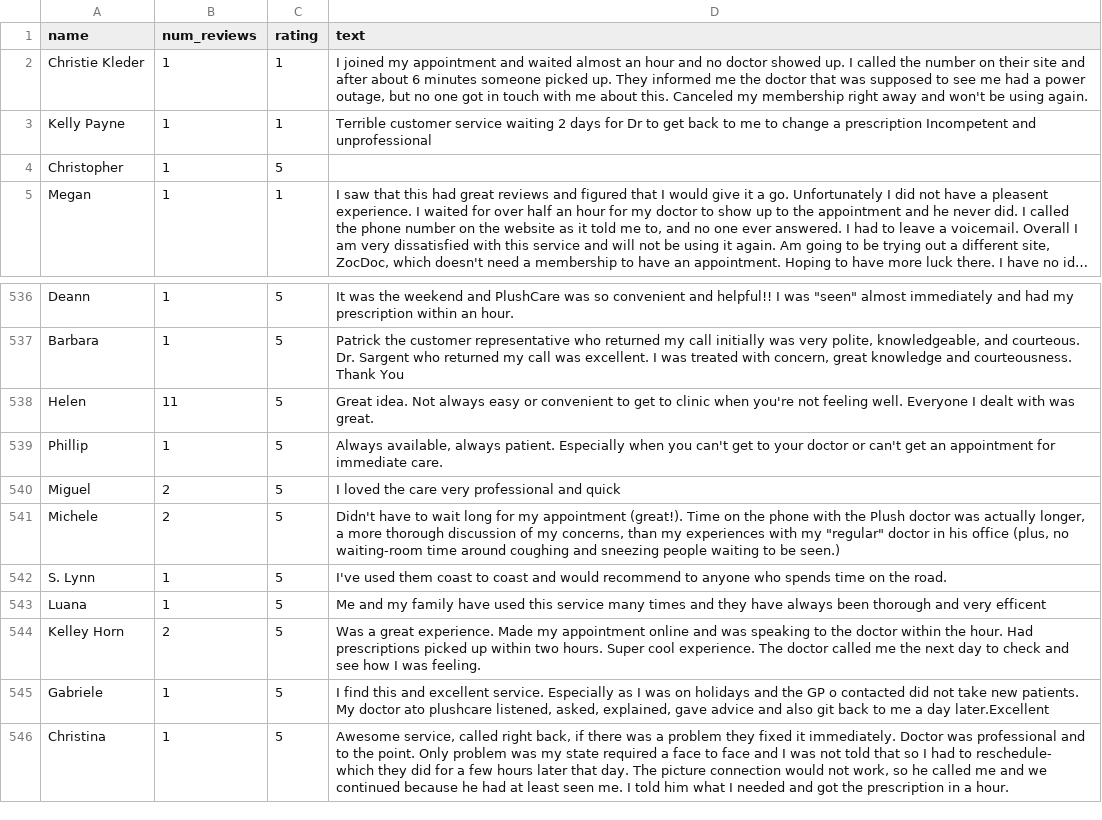
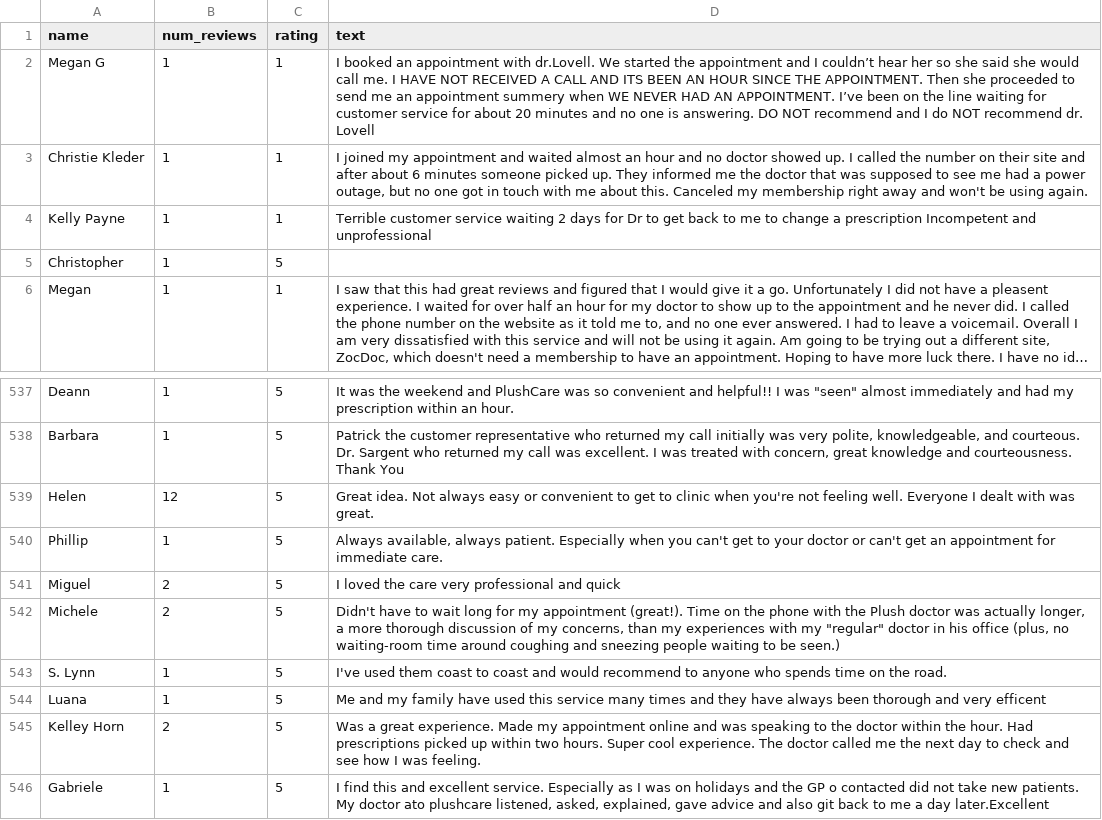
Before and after one commit to MogwaiMomo/review_analyzer, a CSV file: output/plushcare_reviews.csv, drawn as a sheet; only a part is shown, gaps mark what is left out; the shorter side is filled out with more unchanged rows; long unchanged cells end in ….

```diff
--- a/output/plushcare_reviews.csv
+++ b/output/plushcare_reviews.csv
@@ -1,2 +1,3 @@
 name,num_reviews,rating,text
+Megan G,1,1,I booked an appointment with dr.Lovell. We started the appointment and I couldn’t hear her so she said she would call me.  I HAVE NOT RECEIVED A CALL AND ITS BEEN AN HOUR SINCE THE APPOINTMENT.  Then she proceeded to send me an appointment summery when WE NEVER HAD AN APPOINTMENT.  I’ve been on the line waiting for customer service for about 20 minutes and no one is answering.  DO NOT recommend and I do NOT recommend dr. Lovell
 Christie Kleder,1,1,"I joined my appointment and waited almost an hour and no doctor showed up. I called the number on their site and after about 6 minutes someone picked up. They informed me the doctor that was supposed to see me had a power outage, but no one got in touch with me about this. Canceled my membership right away and won't be using again."
@@ -537,3 +538,3 @@ Deann,1,5,"It was the weekend and PlushCare was so convenient and helpful!!   I
 Barbara,1,5,"Patrick the customer representative who returned my call initially was very polite, knowledgeable, and courteous. Dr. Sargent who returned my call was excellent.  I was treated with concern, great knowledge and courteousness. Thank You"
-Helen,11,5,Great idea.  Not always easy or convenient to get to clinic when you're not feeling well.  Everyone I dealt with was great.
+Helen,12,5,Great idea.  Not always easy or convenient to get to clinic when you're not feeling well.  Everyone I dealt with was great.
 Phillip,1,5,"Always available, always patient. Especially when you can't get to your doctor or can't get an appointment for immediate care."
```
Also changed, not shown: output/plushcare_sa.csv, 3 other files.
